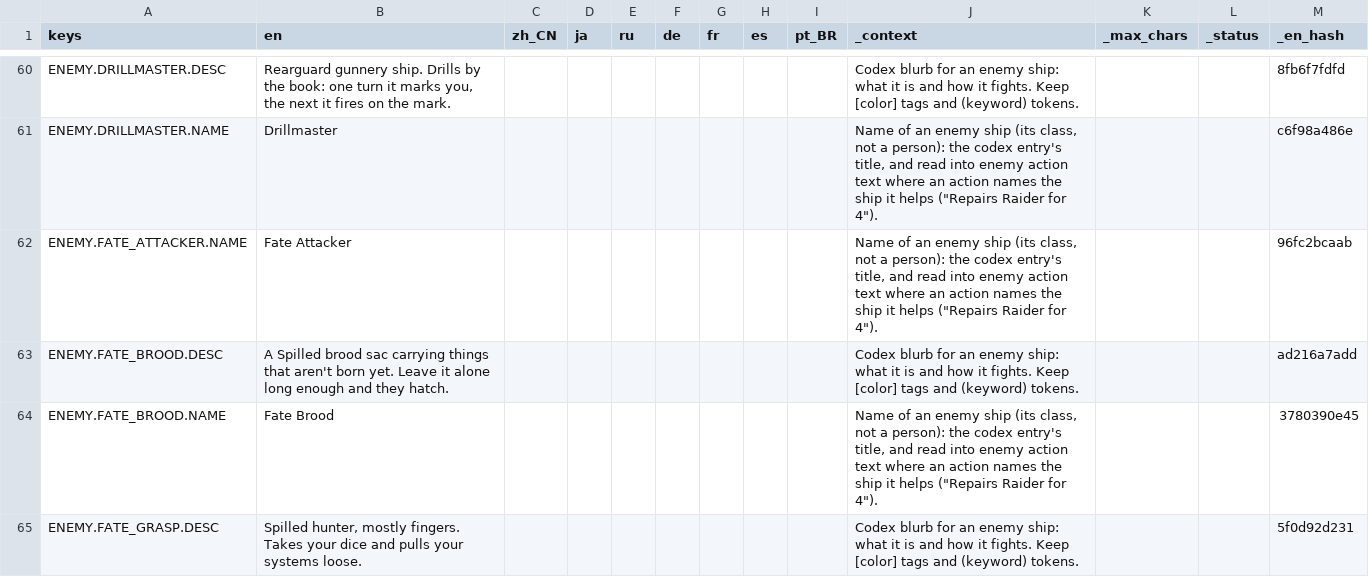
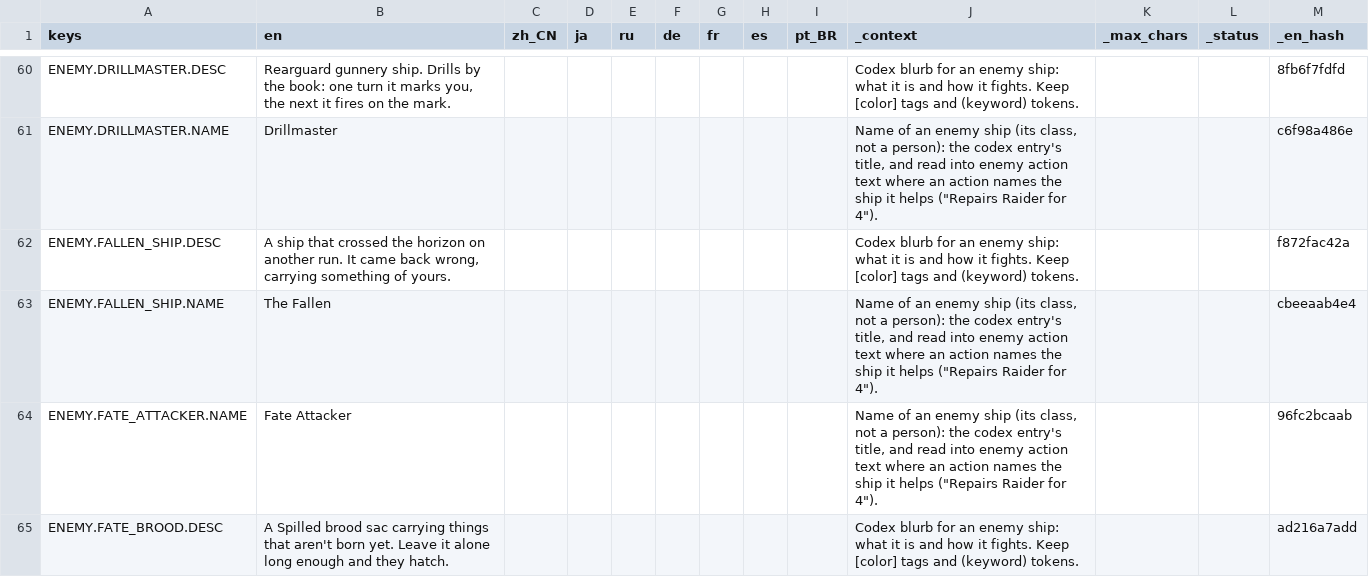
Before and after one commit to Andrew-D-Gibson/DieFighter, a CSV file: Localization/content.csv, drawn as a sheet; only a part is shown, gaps mark what is left out; the shorter side is filled out with more unchanged rows.

```diff
--- a/Localization/content.csv
+++ b/Localization/content.csv
@@ -61,2 +61,4 @@ ENEMY.DRILLMASTER.DESC,"Rearguard gunnery ship. Drills by the book: one turn it
 ENEMY.DRILLMASTER.NAME,Drillmaster,,,,,,,,"Name of an enemy ship (its class, not a person): the codex entry's title, and read into enemy action text where an action names the ship it helps (""Repairs Raider for 4"").",,,c6f98a486e
+ENEMY.FALLEN_SHIP.DESC,"A ship that crossed the horizon on another run. It came back wrong, carrying something of yours.",,,,,,,,Codex blurb for an enemy ship: what it is and how it fights. Keep [color] tags and (keyword) tokens.,,,f872fac42a
+ENEMY.FALLEN_SHIP.NAME,The Fallen,,,,,,,,"Name of an enemy ship (its class, not a person): the codex entry's title, and read into enemy action text where an action names the ship it helps (""Repairs Raider for 4"").",,,cbeeaab4e4
 ENEMY.FATE_ATTACKER.NAME,Fate Attacker,,,,,,,,"Name of an enemy ship (its class, not a person): the codex entry's title, and read into enemy action text where an action names the ship it helps (""Repairs Raider for 4"").",,,96fc2bcaab
```
Also changed, not shown: Localization/translations.csv, 7 other files.
